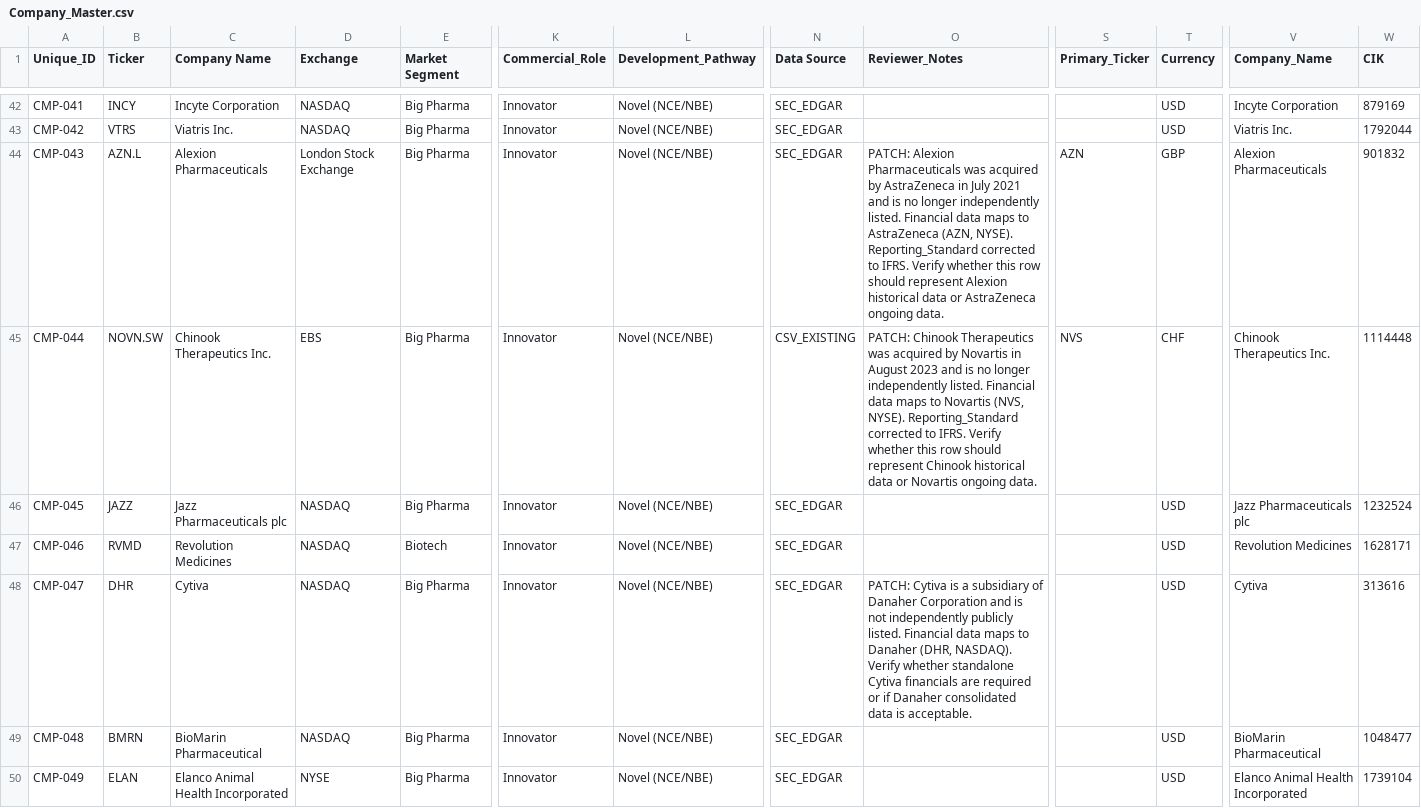
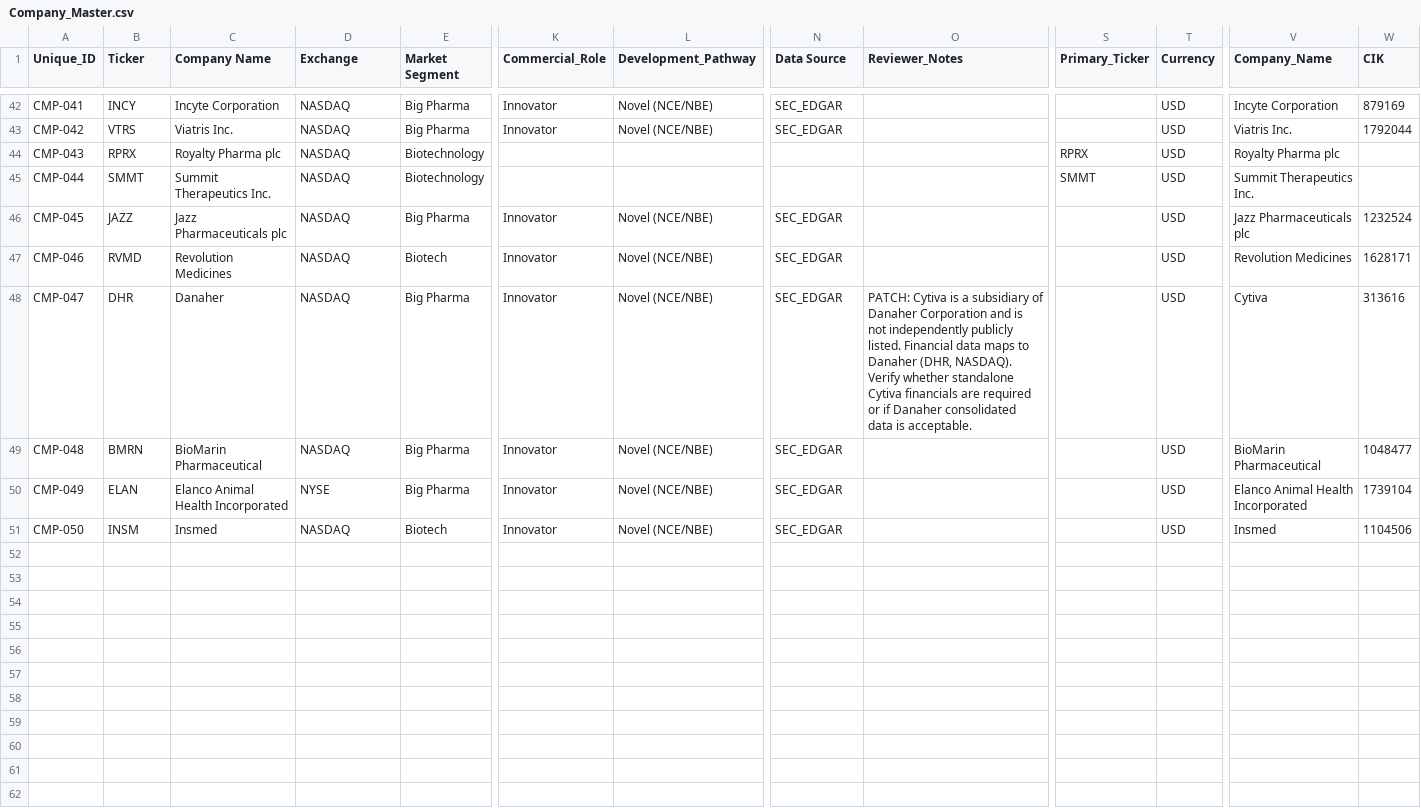
Before and after one commit to Peter-TW/Pharma_Biotech_Mapping, a CSV file: data/Company_Master.csv, drawn as a sheet; only a part is shown, gaps mark what is left out; the shorter side is filled out with more unchanged rows; the diff covers the shown part only; the diff names each change by its address in the sheet, - before the commit and + after, or states it on an @@ line.

```diff
--- a/data/Company_Master.csv
+++ b/data/Company_Master.csv
-B44 (Ticker): AZN.L
+B44 (Ticker): RPRX
-C44 (Company Name): Alexion Pharmaceuticals
+C44 (Company Name): Royalty Pharma plc
-D44 (Exchange): London Stock Exchange
+D44 (Exchange): NASDAQ
-E44:E45 (Market Segment): Big Pharma
+E44:E45 (Market Segment): Biotechnology
-K44:K45 (Commercial_Role): Innovator
+K44:K45 (Commercial_Role): (empty)
-L44:L45 (Development_Pathway): Novel (NCE/NBE)
+L44:L45 (Development_Pathway): (empty)
-N44 (Data Source): SEC_EDGAR
+N44 (Data Source): (empty)
-O44 (Reviewer_Notes): PATCH: Alexion Pharmaceuticals was acquired by AstraZeneca in July 2021 and is no longer independently listed. Financial data maps to AstraZeneca (AZN, NYSE). Reporting_Standard corrected to IFRS. Verify whether this row should represent Alexion historical data or AstraZeneca ongoing data.
+O44 (Reviewer_Notes): (empty)
-S44 (Primary_Ticker): AZN
+S44 (Primary_Ticker): RPRX
-T44 (Currency): GBP
+T44 (Currency): USD
-V44 (Company_Name): Alexion Pharmaceuticals
+V44 (Company_Name): Royalty Pharma plc
-W44 (CIK): 901832
+W44 (CIK): (empty)
-B45 (Ticker): NOVN.SW
+B45 (Ticker): SMMT
-C45 (Company Name): Chinook Therapeutics Inc.
+C45 (Company Name): Summit Therapeutics Inc.
-D45 (Exchange): EBS
+D45 (Exchange): NASDAQ
-N45 (Data Source): CSV_EXISTING
+N45 (Data Source): (empty)
-O45 (Reviewer_Notes): PATCH: Chinook Therapeutics was acquired by Novartis in August 2023 and is no longer independently listed. Financial data maps to Novartis (NVS, NYSE). Reporting_Standard corrected to IFRS. Verify whether this row should represent Chinook historical data or Novartis ongoing data.
+O45 (Reviewer_Notes): (empty)
-S45 (Primary_Ticker): NVS
+S45 (Primary_Ticker): SMMT
-T45 (Currency): CHF
+T45 (Currency): USD
-V45 (Company_Name): Chinook Therapeutics Inc.
+V45 (Company_Name): Summit Therapeutics Inc.
-W45 (CIK): 1114448
+W45 (CIK): (empty)
-C48 (Company Name): Cytiva
+C48 (Company Name): Danaher
```
Also changed, not shown: 14 edited cells elsewhere in this file, data/Quarterly_Financials.csv.
